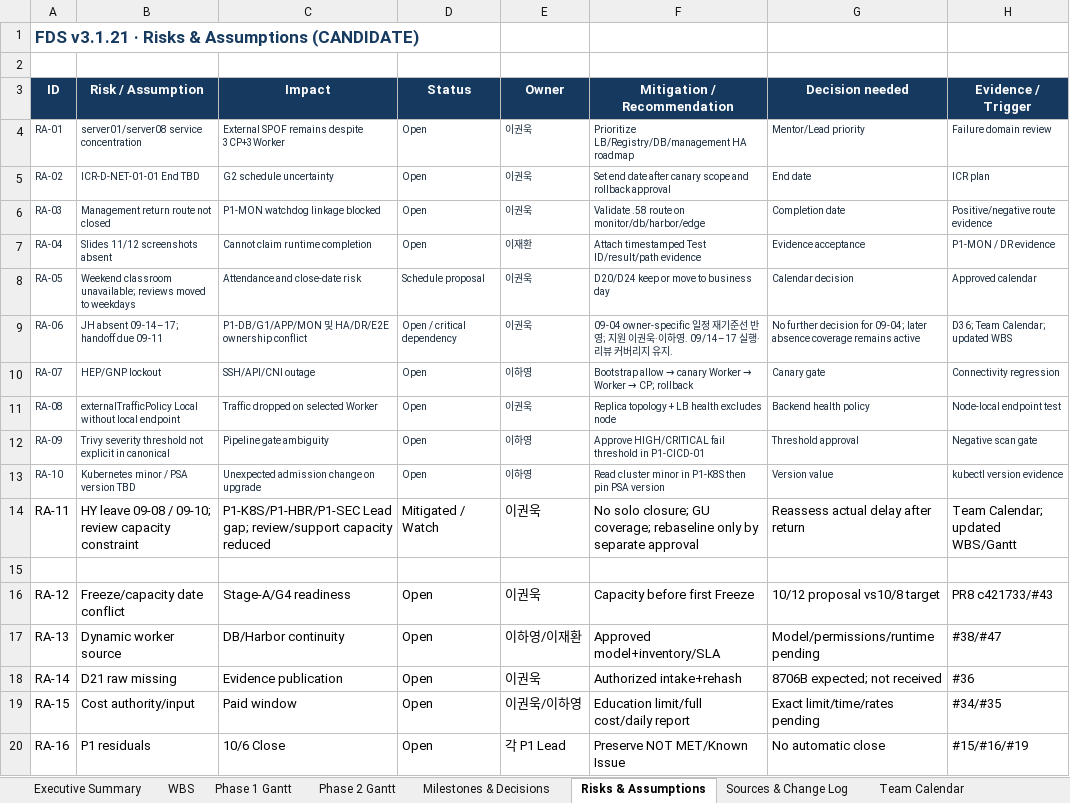
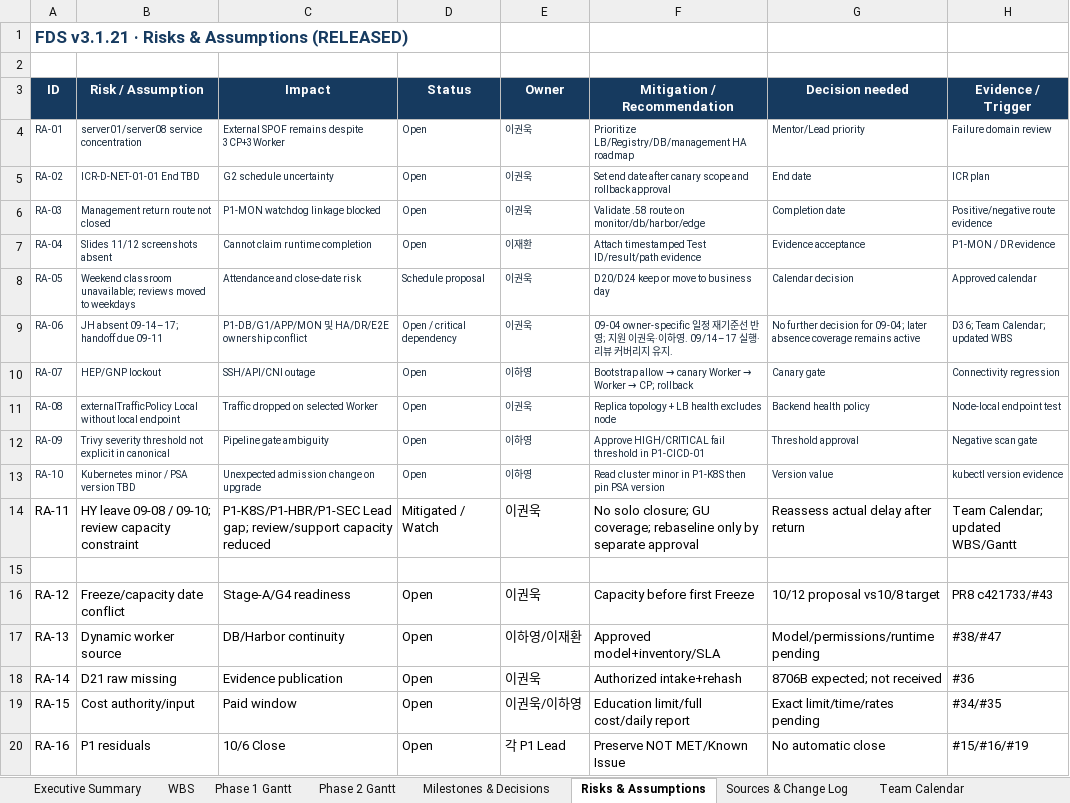
Before and after one commit to 321Team/fds-project-baseline, an Excel workbook: wbs/FDS_v3.1.21_WBS_and_Gantt_v1.0.xlsx, sheet Risks & Assumptions, drawn as a sheet; values as stored, in another font and other column widths than the file's, no borders; conditional formats not drawn; the diff names each change by its address in the sheet, - before the commit and + after, or states it on an @@ line.

Commit message:
docs(v3.1.21): finalize release metadata and distribution checksums

```diff
--- a/wbs/FDS_v3.1.21_WBS_and_Gantt_v1.0.xlsx (sheet Risks & Assumptions)
+++ b/wbs/FDS_v3.1.21_WBS_and_Gantt_v1.0.xlsx (sheet Risks & Assumptions)
-A1 (ID): FDS v3.1.21 · Risks & Assumptions (CANDIDATE)
+A1 (ID): FDS v3.1.21 · Risks & Assumptions (RELEASED)
```
Also changed, not shown: sheet Executive Summary, sheet Sources & Change Log, sheet WBS, sheet Team Calendar, sheet Milestones & Decisions, sheet Phase 2 Gantt, 1 more sheet, charts or pictures, 12 other files.
